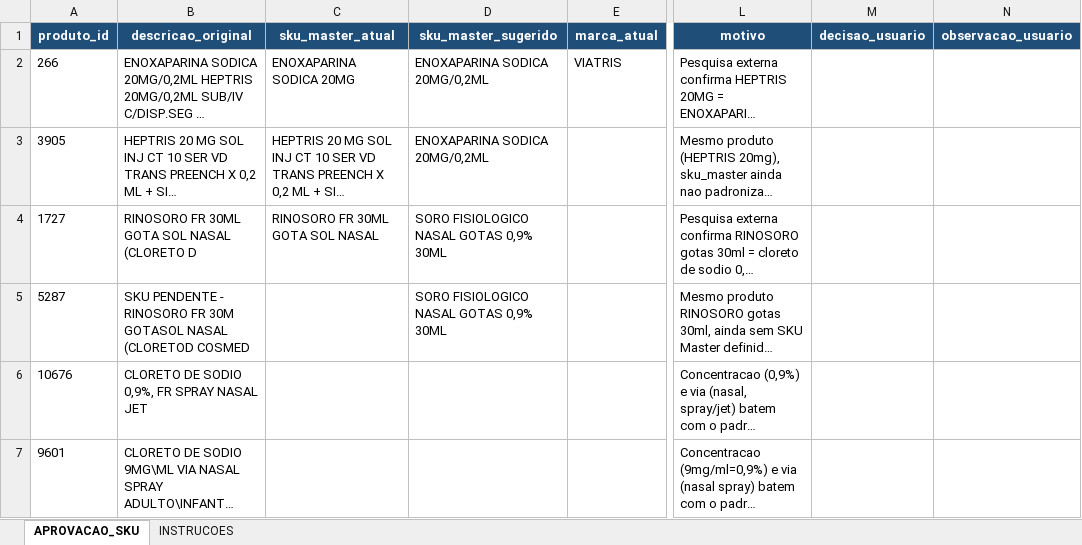
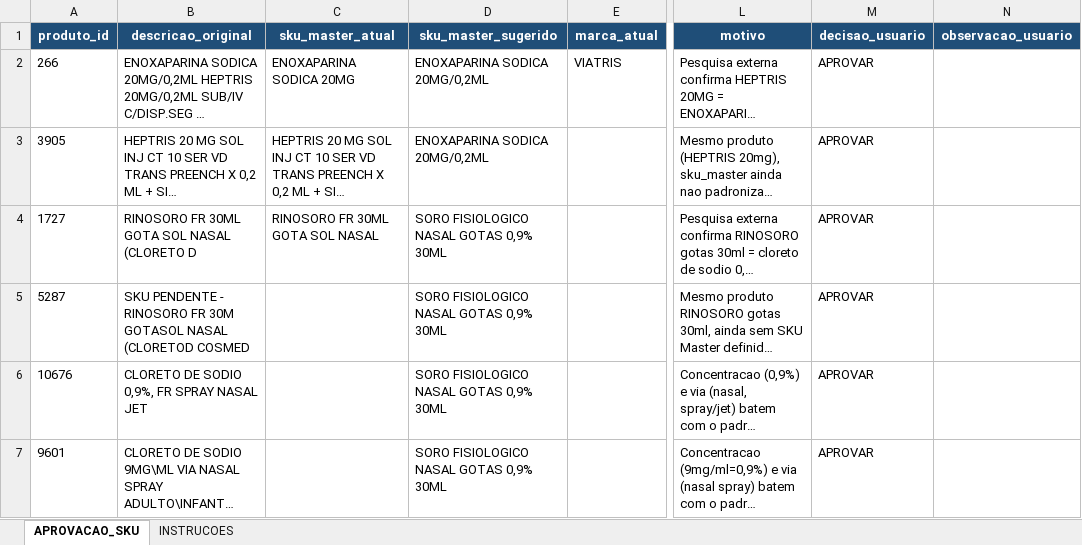
Before and after one commit to efsosud-rgb/MEDBOX_V3_ZERO, an Excel workbook: relatorios/sku_memoria_06_aprovacao_manual.xlsx, sheet APROVACAO_SKU, drawn as a sheet; only a part is shown, gaps mark what is left out; long unchanged cells end in …; values as stored, in another font and other column widths than the file's, no borders; conditional formats and table styles not drawn; the diff names each change by its address in the sheet, - before the commit and + after, or states it on an @@ line.

Commit message:
fix: aplica lote 06 sku master aprovado

```diff
--- a/relatorios/sku_memoria_06_aprovacao_manual.xlsx (sheet APROVACAO_SKU)
+++ b/relatorios/sku_memoria_06_aprovacao_manual.xlsx (sheet APROVACAO_SKU)
-M2:M7 (decisao_usuario): (empty)
+M2:M7 (decisao_usuario): APROVAR
-D6:D7 (sku_master_sugerido): (empty)
+D6:D7 (sku_master_sugerido): SORO FISIOLOGICO NASAL GOTAS 0,9% 30ML
```
Also changed, not shown: 4 other files.
